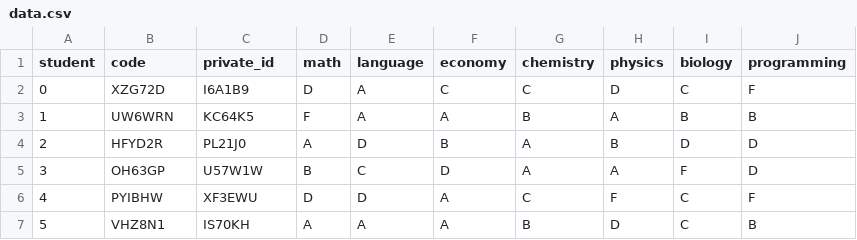
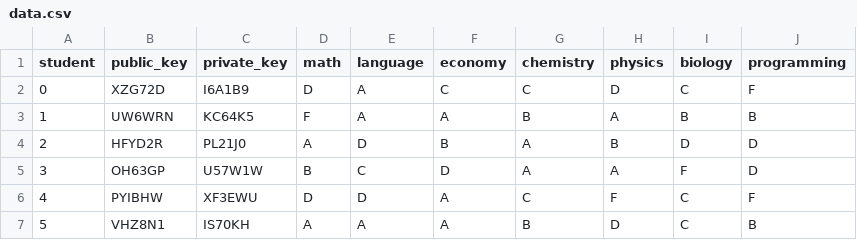
Before and after one commit to SergioZona/The_blockchain_game, a CSV file: server/data/data.csv, drawn as a sheet; only a part is shown.

Commit message:
Navigation and data charging working

```diff
--- a/server/data/data.csv
+++ b/server/data/data.csv
@@ -1,2 +1,2 @@
-student,code,private_id,math,language,economy,chemistry,physics,biology,programming
+student,public_key,private_key,math,language,economy,chemistry,physics,biology,programming
 0,XZG72D,I6A1B9,D,A,C,C,D,C,F
```
Also changed, not shown: 15 other files.
